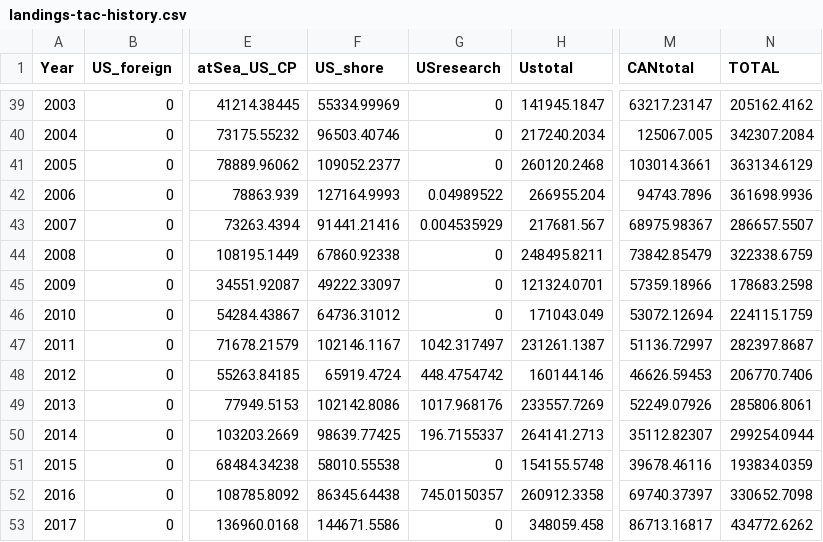
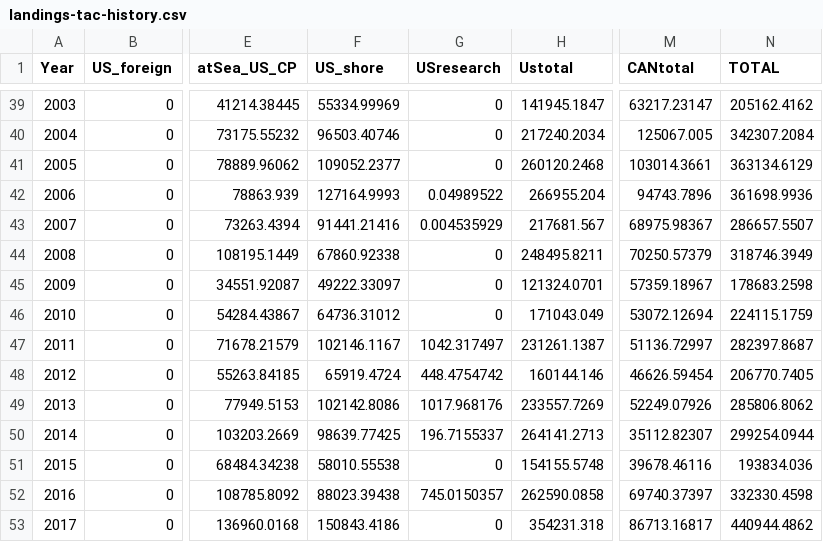
Before and after one commit to pacific-hake/hake-assessment, a CSV file: data/landings-tac-history.csv, drawn as a sheet; only a part is shown, gaps mark what is left out; the diff names each change by its address in the sheet, - before the commit and + after, or states it on an @@ line.

Commit message:
update csv file
only had to add missing tribal catch as double count JV had already been
removed.  Total catch in 2016 and 2017 matches that in 2018.40.25

```diff
--- a/data/landings-tac-history.csv
+++ b/data/landings-tac-history.csv
-M44 (CANtotal): 73842.85479
+M44 (CANtotal): 70250.57379
-N44 (TOTAL): 322338.6759
+N44 (TOTAL): 318746.3949
-M45 (CANtotal): 57359.18966
+M45 (CANtotal): 57359.18967
-M48 (CANtotal): 46626.59453
+M48 (CANtotal): 46626.59454
-N48 (TOTAL): 206770.7406
+N48 (TOTAL): 206770.7405
-N49 (TOTAL): 285806.8061
+N49 (TOTAL): 285806.8062
-N51 (TOTAL): 193834.0359
+N51 (TOTAL): 193834.036
-F52 (US_shore): 86345.64438
+F52 (US_shore): 88023.39438
-H52 (Ustotal): 260912.3358
+H52 (Ustotal): 262590.0858
-N52 (TOTAL): 330652.7098
+N52 (TOTAL): 332330.4598
-F53 (US_shore): 144671.5586
+F53 (US_shore): 150843.4186
-H53 (Ustotal): 348059.458
+H53 (Ustotal): 354231.318
-N53 (TOTAL): 434772.6262
+N53 (TOTAL): 440944.4862
```
